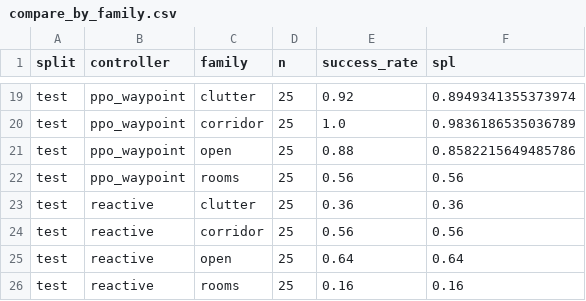
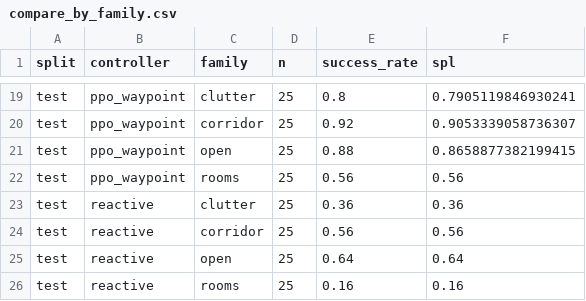
Before and after one commit to Amarjeetiiitd/mini_project_2_autonomous-navigation-slam-rl, a CSV file: results/compare_by_family.csv, drawn as a sheet; only a part is shown, gaps mark what is left out; the diff covers the shown part only; the diff names each change by its address in the sheet, - before the commit and + after, or states it on an @@ line.

```diff
--- a/results/compare_by_family.csv
+++ b/results/compare_by_family.csv
-E19 (success_rate): 0.92
+E19 (success_rate): 0.8
-F19 (spl): 0.8949341355373974
+F19 (spl): 0.7905119846930241
-E20 (success_rate): 1.0
+E20 (success_rate): 0.92
-F20 (spl): 0.9836186535036789
+F20 (spl): 0.9053339058736307
-F21 (spl): 0.8582215649485786
+F21 (spl): 0.8658877382199415
```
Also changed, not shown: 32 edited cells elsewhere in this file, results/compare_summary.csv, results/interventions_summary.csv, 25 other files.
